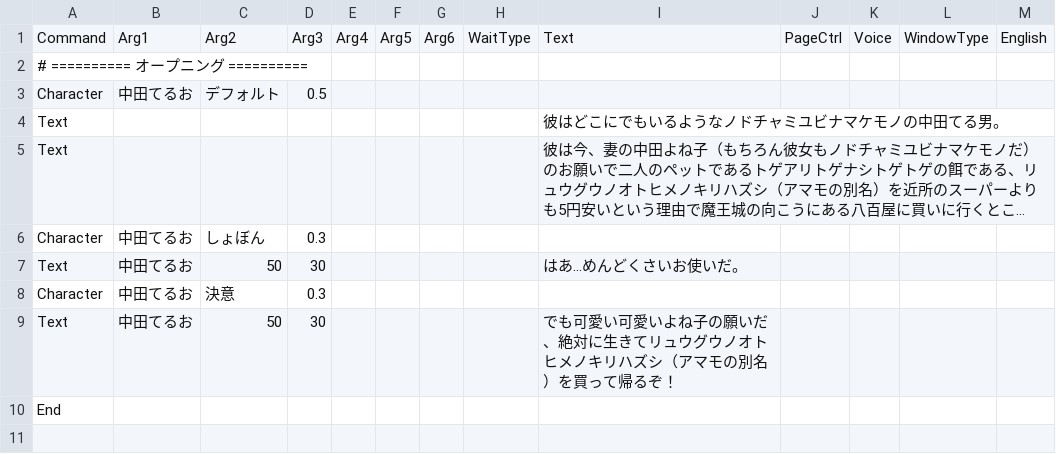
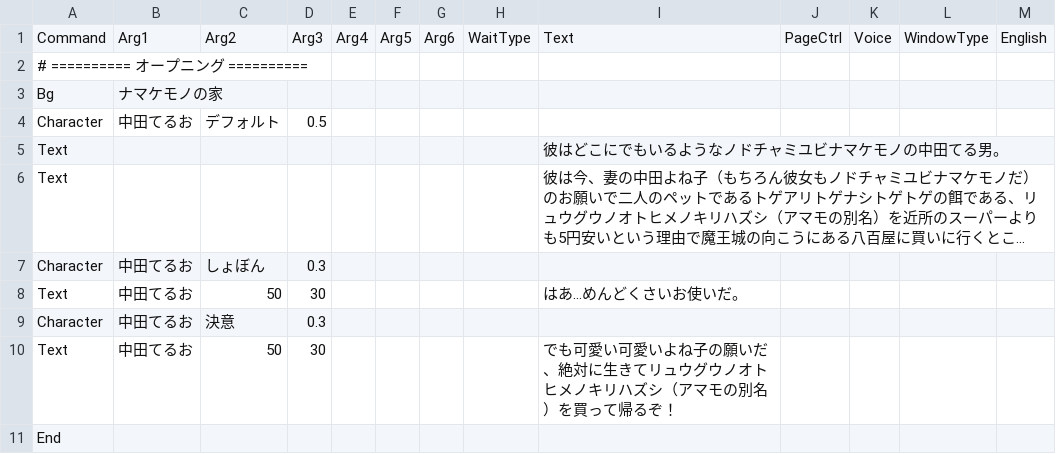
Before and after one commit to cotore-game/Sousa_GaMen_doiGame, a CSV file: Assets/Resources/Datas/scene01.csv, drawn as a sheet; long unchanged cells end in …; the diff names each change by its address in the sheet, - before the commit and + after, or states it on an @@ line.

```diff
--- a/Assets/Resources/Datas/scene01.csv
+++ b/Assets/Resources/Datas/scene01.csv
+row 3: Bg | ナマケモノの家
```
Also changed, not shown: 4 other files.
